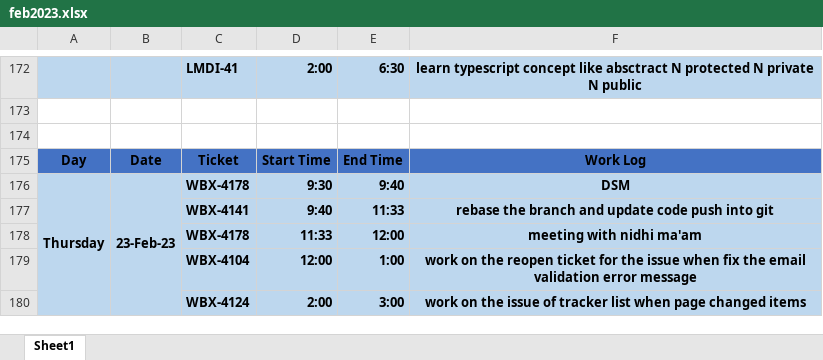
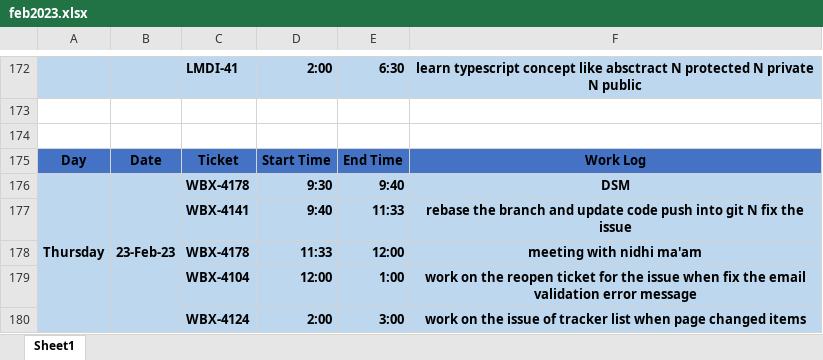
Before and after one commit to ankitkumargits/lmd2023dsr, an Excel workbook: feb/feb2023.xlsx, sheet Sheet1, drawn as a sheet; only a part is shown, gaps mark what is left out; values as stored, in another font and other column widths than the file's, no borders; charts and pictures and conditional formats not drawn; the diff names each change by its address in the sheet, - before the commit and + after, or states it on an @@ line.

Commit message:
23 feb 2023 update
23 feb 2023 update dsr

```diff
--- a/feb/feb2023.xlsx (sheet Sheet1)
+++ b/feb/feb2023.xlsx (sheet Sheet1)
-F177: …into git
+F177: …into git N fix the issue
```
